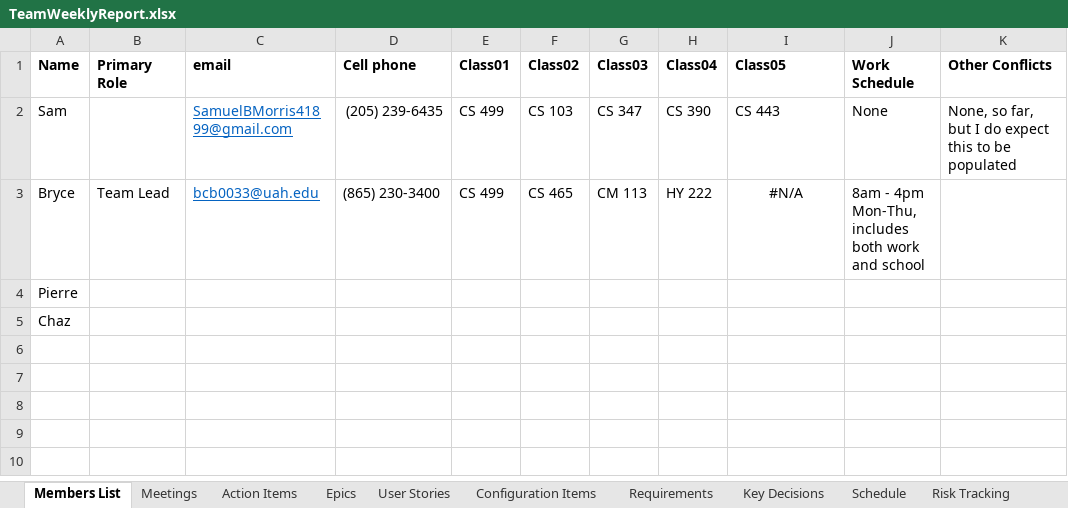
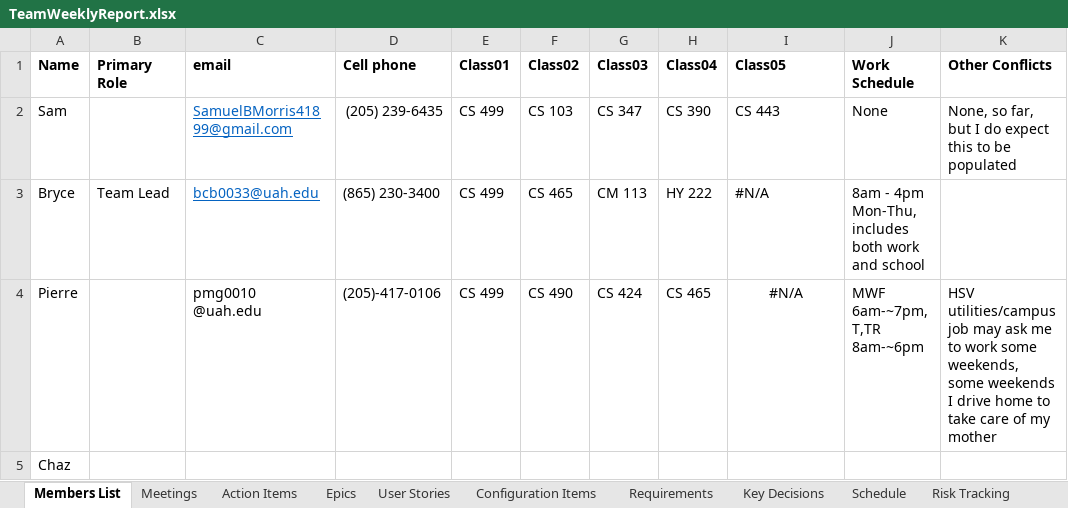
Before and after one commit to SamuelBMorris41899/CS-499, an Excel workbook: TeamWeeklyReport.xlsx, sheet Members List, drawn as a sheet; values as stored, in another font and other column widths than the file's, no borders; charts and pictures not drawn; the diff names each change by its address in the sheet, - before the commit and + after, or states it on an @@ line.

Commit message:
Updated Pierre's information
Updated Pierre's information

```diff
--- a/TeamWeeklyReport.xlsx (sheet Members List)
+++ b/TeamWeeklyReport.xlsx (sheet Members List)
-I3 alignment: center
+I3 alignment: left
-C4 (email): (empty)
+C4 (email): pmg0010 @uah.edu
-D4 (Cell phone): (empty)
+D4 (Cell phone): (205)-417-0106
-E4 (Class01): (empty)
+E4 (Class01): CS 499
-F4 (Class02): (empty)
+F4 (Class02): CS 490
-G4 (Class03): (empty)
+G4 (Class03): CS 424
-H4 (Class04): (empty)
+H4 (Class04): CS 465
-I4 (Class05): (empty)
+I4 (Class05): #N/A
-J4 (Work Schedule): (empty)
+J4 (Work Schedule): MWF 6am-~7pm, T,TR 8am-~6pm
-K4 (Other Conflicts): (empty)
+K4 (Other Conflicts): HSV utilities/campus job may ask me to work some weekends, some weekends I drive home to take care of my mother
```
Also changed, not shown: sheet Lists, sheet Meetings, charts or pictures.
